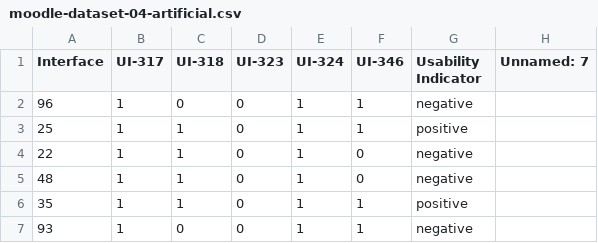
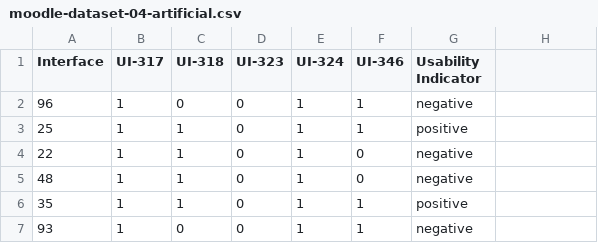
Before and after one commit to juniorcammel/mdl-dts, a CSV file: moodle-dataset-04-artificial.csv, drawn as a sheet; only a part is shown.

Commit message:
Update moodle-dataset-04-artificial.csv

```diff
--- a/moodle-dataset-04-artificial.csv
+++ b/moodle-dataset-04-artificial.csv
@@ -1,2 +1,2 @@
-Interface;UI-317;UI-318;UI-323;UI-324;UI-346;Usability Indicator;Unnamed: 7
+Interface;UI-317;UI-318;UI-323;UI-324;UI-346;Usability Indicator;
 96;1;0;0;1;1;negative;
```
